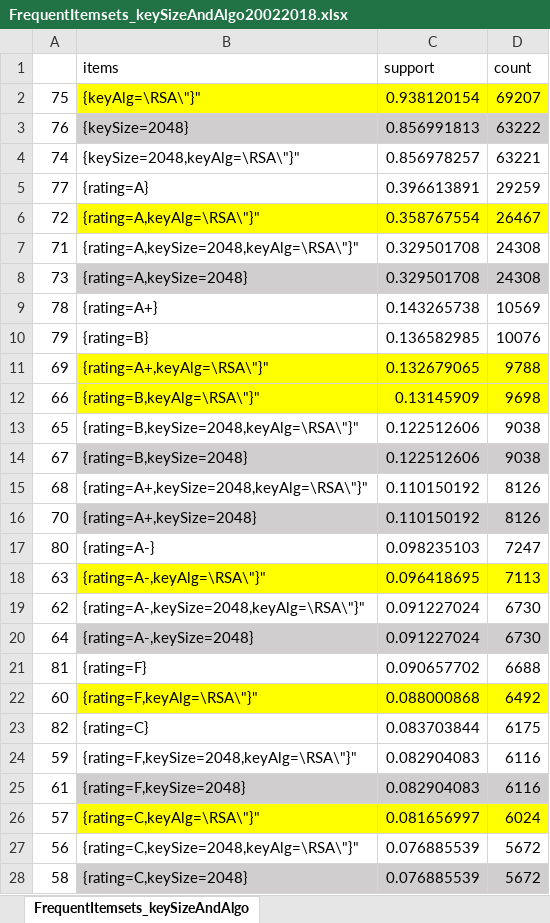
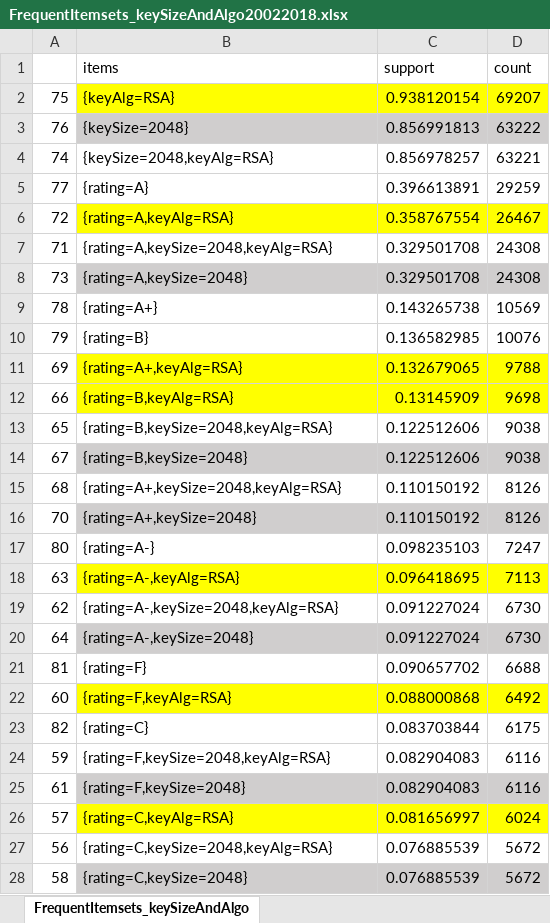
Before and after one commit to asifaltaf13/AnalyzeServerConfigurationBehaviour, an Excel workbook: analysis/queryResults/FrequentItemsets_keySizeAndAlgo20022018.xlsx, sheet FrequentItemsets_keySizeAndAlgo, drawn as a sheet; only a part is shown; values as stored, in another font and other column widths than the file's, no borders; charts and pictures not drawn; the diff covers the shown part only; the diff names each change by its address in the sheet, - before the commit and + after, or states it on an @@ line.

Commit message:
Bar charts based on Frequent Itemsets
Bar charts based on Frequent Itemsets have been added

```diff
--- a/analysis/queryResults/FrequentItemsets_keySizeAndAlgo20022018.xlsx (sheet FrequentItemsets_keySizeAndAlgo)
+++ b/analysis/queryResults/FrequentItemsets_keySizeAndAlgo20022018.xlsx (sheet FrequentItemsets_keySizeAndAlgo)
-B2 (items): {keyAlg=\RSA\"}"
+B2 (items): {keyAlg=RSA}
-B4 (items): {keySize=2048,keyAlg=\RSA\"}"
+B4 (items): {keySize=2048,keyAlg=RSA}
-B6 (items): {rating=A,keyAlg=\RSA\"}"
+B6 (items): {rating=A,keyAlg=RSA}
-B7 (items): {rating=A,keySize=2048,keyAlg=\RSA\"}"
+B7 (items): {rating=A,keySize=2048,keyAlg=RSA}
-B11 (items): {rating=A+,keyAlg=\RSA\"}"
+B11 (items): {rating=A+,keyAlg=RSA}
-B12 (items): {rating=B,keyAlg=\RSA\"}"
+B12 (items): {rating=B,keyAlg=RSA}
-B13 (items): {rating=B,keySize=2048,keyAlg=\RSA\"}"
+B13 (items): {rating=B,keySize=2048,keyAlg=RSA}
-B15 (items): {rating=A+,keySize=2048,keyAlg=\RSA\"}"
+B15 (items): {rating=A+,keySize=2048,keyAlg=RSA}
-B18 (items): {rating=A-,keyAlg=\RSA\"}"
+B18 (items): {rating=A-,keyAlg=RSA}
-B19 (items): {rating=A-,keySize=2048,keyAlg=\RSA\"}"
+B19 (items): {rating=A-,keySize=2048,keyAlg=RSA}
-B22 (items): {rating=F,keyAlg=\RSA\"}"
+B22 (items): {rating=F,keyAlg=RSA}
-B24 (items): {rating=F,keySize=2048,keyAlg=\RSA\"}"
+B24 (items): {rating=F,keySize=2048,keyAlg=RSA}
-B26 (items): {rating=C,keyAlg=\RSA\"}"
+B26 (items): {rating=C,keyAlg=RSA}
-B27 (items): {rating=C,keySize=2048,keyAlg=\RSA\"}"
+B27 (items): {rating=C,keySize=2048,keyAlg=RSA}
```
Also changed, not shown: 21 edited cells elsewhere in this sheet, charts or pictures, analysis/queryResults/FrequentItemsets_forwardSecrecy20022018.xlsx, analysis/queryResults/FrequentItemsets_hpkpPolicyStatus20022018.xlsx, 9 other files.
